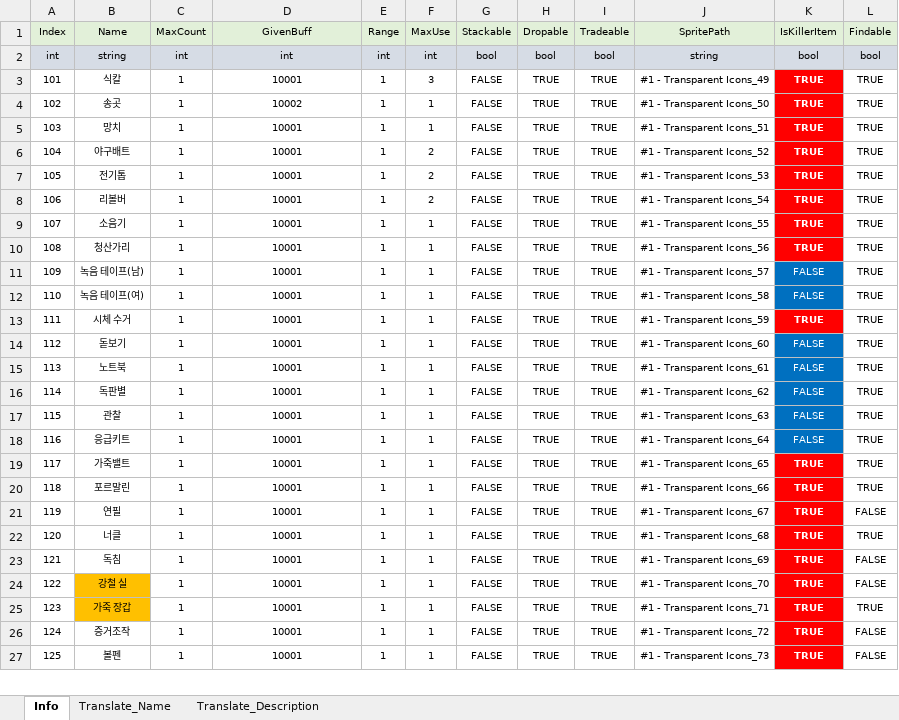
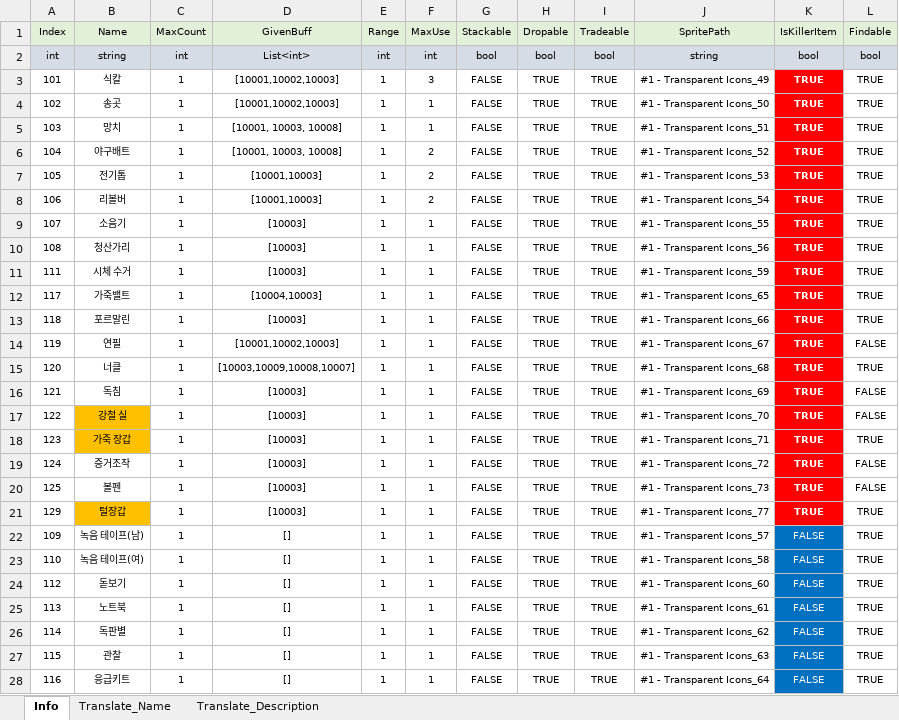
Before and after one commit to shlifedev/proudnet_test, an Excel workbook: Table/xlsx/Item.xlsx, sheet Info, drawn as a sheet; only a part is shown; values as stored, in another font and other column widths than the file's, no borders; removed rows and columns are numbered as before the commit, all else as after; the diff covers the shown part only; the diff names each change by its address in the sheet, - before the commit and + after, or states it on an @@ line.

```diff
--- a/Table/xlsx/Item.xlsx (sheet Info)
+++ b/Table/xlsx/Item.xlsx (sheet Info)
-D2 (GivenBuff): int
+D2 (GivenBuff): List<int>
-D3 (GivenBuff): 10001
+D3 (GivenBuff): [10001,10002,10003]
-D4 (GivenBuff): 10002
+D4 (GivenBuff): [10001,10002,10003]
-D5:D6 (GivenBuff): 10001
+D5:D6 (GivenBuff): [10001, 10003, 10008]
-D7:D8 (GivenBuff): 10001
+D7:D8 (GivenBuff): [10001,10003]
-D9:D10 (GivenBuff): 10001
+D9:D10 (GivenBuff): [10003]
-row 11: 109 | 녹음 테이프(남) | 1 | 10001 | 1 | 1 | FALSE | TRUE | TRUE | #1 - Transparent Icons_57 | FALSE | TRUE
-row 12: 110 | 녹음 테이프(여) | 1 | 10001 | 1 | 1 | FALSE | TRUE | TRUE | #1 - Transparent Icons_58 | FALSE | TRUE
-D11 (GivenBuff): 10001
+D11 (GivenBuff): [10003]
-row 14: 112 | 돋보기 | 1 | 10001 | 1 | 1 | FALSE | TRUE | TRUE | #1 - Transparent Icons_60 | FALSE | TRUE
-row 15: 113 | 노트북 | 1 | 10001 | 1 | 1 | FALSE | TRUE | TRUE | #1 - Transparent Icons_61 | FALSE | TRUE
-row 16: 114 | 독판별 | 1 | 10001 | 1 | 1 | FALSE | TRUE | TRUE | #1 - Transparent Icons_62 | FALSE | TRUE
-row 17: 115 | 관찰 | 1 | 10001 | 1 | 1 | FALSE | TRUE | TRUE | #1 - Transparent Icons_63 | FALSE | TRUE
-row 18: 116 | 응급키트 | 1 | 10001 | 1 | 1 | FALSE | TRUE | TRUE | #1 - Transparent Icons_64 | FALSE | TRUE
-D12 (GivenBuff): 10001
+D12 (GivenBuff): [10004,10003]
-D13 (GivenBuff): 10001
+D13 (GivenBuff): [10003]
-D14 (GivenBuff): 10001
+D14 (GivenBuff): [10001,10002,10003]
-D15 (GivenBuff): 10001
+D15 (GivenBuff): [10003,10009,10008,10007]
-D16:D20 (GivenBuff): 10001
+D16:D20 (GivenBuff): [10003]
+row 21: 129 | 털장갑 | 1 | [10003] | 1 | 1 | FALSE | TRUE | TRUE | #1 - Transparent Icons_77 | TRUE | TRUE
+row 22: 109 | 녹음 테이프(남) | 1 | [] | 1 | 1 | FALSE | TRUE | TRUE | #1 - Transparent Icons_57 | FALSE | TRUE
+row 23: 110 | 녹음 테이프(여) | 1 | [] | 1 | 1 | FALSE | TRUE | TRUE | #1 - Transparent Icons_58 | FALSE | TRUE
+row 24: 112 | 돋보기 | 1 | [] | 1 | 1 | FALSE | TRUE | TRUE | #1 - Transparent Icons_60 | FALSE | TRUE
+row 25: 113 | 노트북 | 1 | [] | 1 | 1 | FALSE | TRUE | TRUE | #1 - Transparent Icons_61 | FALSE | TRUE
+row 26: 114 | 독판별 | 1 | [] | 1 | 1 | FALSE | TRUE | TRUE | #1 - Transparent Icons_62 | FALSE | TRUE
+row 27: 115 | 관찰 | 1 | [] | 1 | 1 | FALSE | TRUE | TRUE | #1 - Transparent Icons_63 | FALSE | TRUE
+row 28: 116 | 응급키트 | 1 | [] | 1 | 1 | FALSE | TRUE | TRUE | #1 - Transparent Icons_64 | FALSE | TRUE
```
Also changed, not shown: 1 removed row and 3 edited cells elsewhere in this sheet, Table/xlsx/Buff.xlsx, 35 other files.
